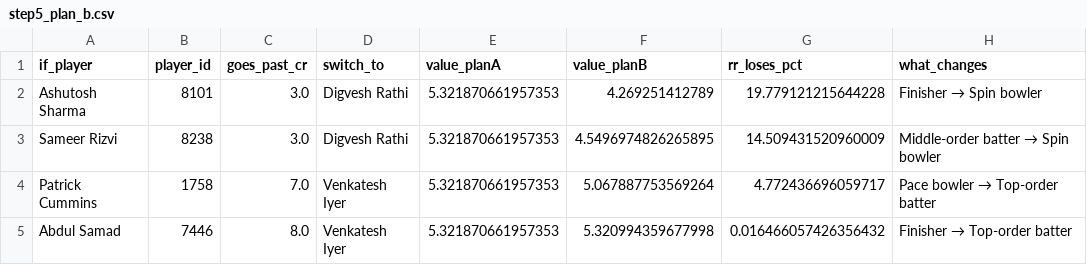
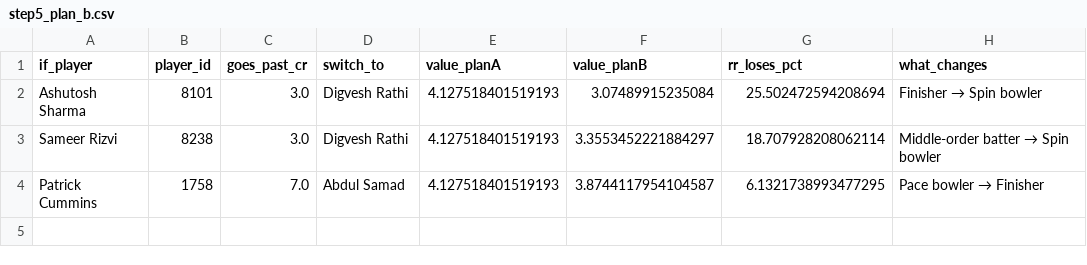
Before and after one commit to dakshsharma08/RR_Expert, a CSV file: outputs/tables/step5_plan_b.csv, drawn as a sheet.

```diff
--- a/outputs/tables/step5_plan_b.csv
+++ b/outputs/tables/step5_plan_b.csv
@@ -1,5 +1,4 @@
 if_player,player_id,goes_past_cr,switch_to,value_planA,value_planB,rr_loses_pct,what_changes
-Ashutosh Sharma,8101,3.0,Digvesh Rathi,5.321870661957353,4.269251412789,19.779121215644228,Finisher → Spin bowler
-Sameer Rizvi,8238,3.0,Digvesh Rathi,5.321870661957353,4.5496974826265895,14.509431520960009,Middle-order batter → Spin bowler
-Patrick Cummins,1758,7.0,Venkatesh Iyer,5.321870661957353,5.067887753569264,4.772436696059717,Pace bowler → Top-order batter
-Abdul Samad,7446,8.0,Venkatesh Iyer,5.321870661957353,5.320994359677998,0.016466057426356432,Finisher → Top-order batter
+Ashutosh Sharma,8101,3.0,Digvesh Rathi,4.127518401519193,3.07489915235084,25.502472594208694,Finisher → Spin bowler
+Sameer Rizvi,8238,3.0,Digvesh Rathi,4.127518401519193,3.3553452221884297,18.707928208062114,Middle-order batter → Spin bowler
+Patrick Cummins,1758,7.0,Abdul Samad,4.127518401519193,3.8744117954104587,6.1321738993477295,Pace bowler → Finisher
```
Also changed, not shown: outputs/tables/step5_assumptions.csv, outputs/tables/step5_bench.csv, 36 other files.
